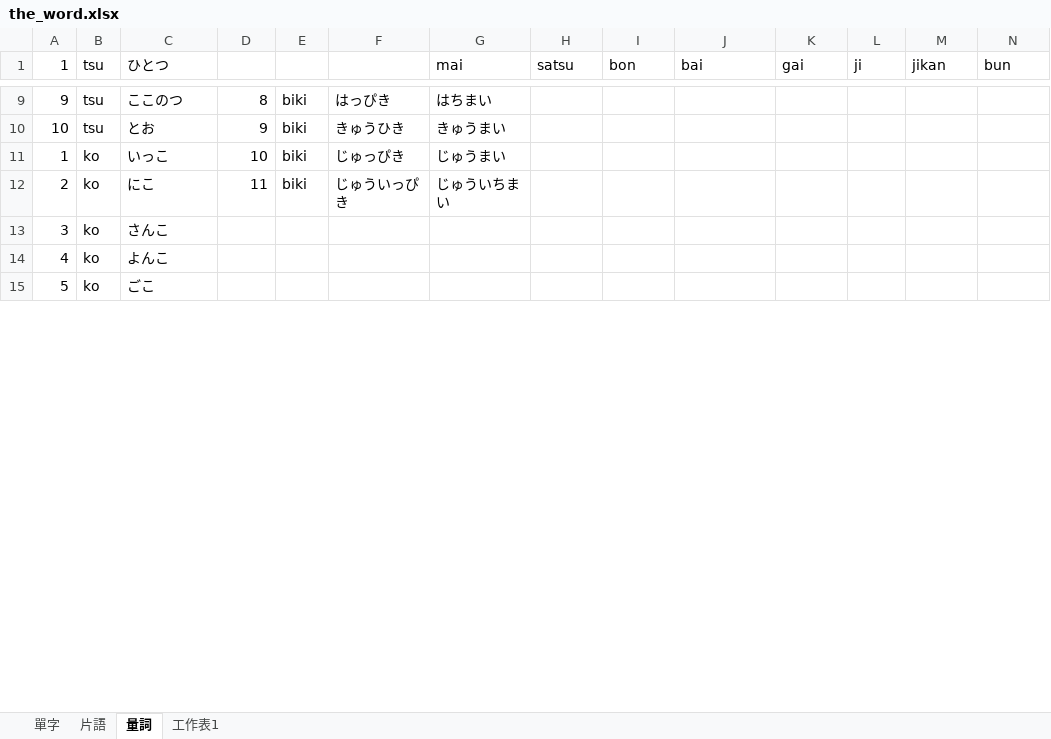
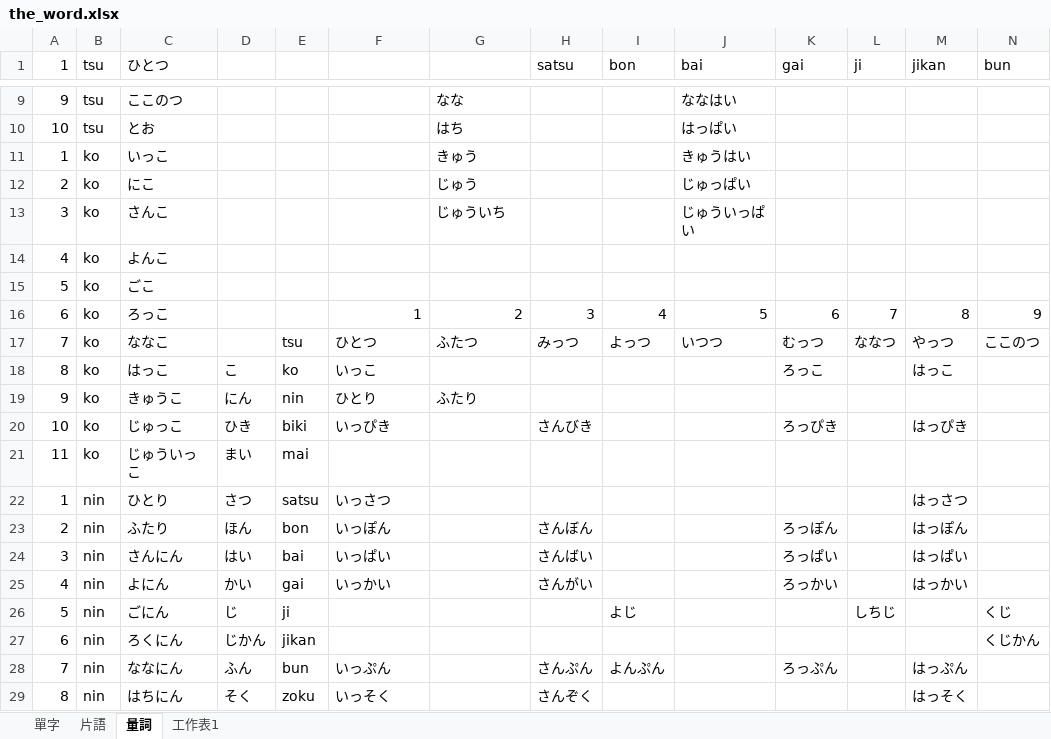
Before and after one commit to ZhuMon/Learning_Japanese, an Excel workbook: the_word.xlsx, sheet 量詞, drawn as a sheet; only a part is shown, gaps mark what is left out; values as stored, in another font and other column widths than the file's, no borders; rows hold the shown columns only; the diff covers the shown part only; the diff names each change by its address in the sheet, - before the commit and + after, or states it on an @@ line.

```diff
--- a/the_word.xlsx (sheet 量詞)
+++ b/the_word.xlsx (sheet 量詞)
-G1: mai
+G1: (empty)
-D9: 8
+D9: (empty)
-E9:E12: biki
+E9:E12: (empty)
-F9: はっぴき
+F9: (empty)
-G9: はちまい
+G9: なな
-J9 (bai): (empty)
+J9 (bai): ななはい
-D10: 9
+D10: (empty)
-F10: きゅうひき
+F10: (empty)
-G10: きゅうまい
+G10: はち
-J10 (bai): (empty)
+J10 (bai): はっぱい
-D11: 10
+D11: (empty)
-F11: じゅっぴき
+F11: (empty)
-G11: じゅうまい
+G11: きゅう
-J11 (bai): (empty)
+J11 (bai): きゅうはい
-D12: 11
+D12: (empty)
-F12: じゅういっぴき
+F12: (empty)
-G12: じゅういちまい
+G12: じゅう
-J12 (bai): (empty)
+J12 (bai): じゅっぱい
-G13: (empty)
+G13: じゅういち
-J13 (bai): (empty)
+J13 (bai): じゅういっぱい
+row 16: 6 | ko | ろっこ |  |  | 1 | 2 | 3 | 4 | 5 | 6 | 7 | 8 | 9
+row 17: 7 | ko | ななこ |  | tsu | ひとつ | ふたつ | みっつ | よっつ | いつつ | むっつ | ななつ | やっつ | ここのつ
+row 18: 8 | ko | はっこ | こ | ko | いっこ |  |  |  |  | ろっこ |  | はっこ
+row 19: 9 | ko | きゅうこ | にん | nin | ひとり | ふたり
+row 20: 10 | ko | じゅっこ | ひき | biki | いっぴき |  | さんびき |  |  | ろっぴき |  | はっぴき
+row 21: 11 | ko | じゅういっこ | まい | mai
+row 22: 1 | nin | ひとり | さつ | satsu | いっさつ |  |  |  |  |  |  | はっさつ
+row 23: 2 | nin | ふたり | ほん | bon | いっぽん |  | さんぼん |  |  | ろっぽん |  | はっぽん
+row 24: 3 | nin | さんにん | はい | bai | いっぱい |  | さんばい |  |  | ろっぱい |  | はっぱい
+row 25: 4 | nin | よにん | かい | gai | いっかい |  | さんがい |  |  | ろっかい |  | はっかい
+row 26: 5 | nin | ごにん | じ | ji |  |  |  | よじ |  |  | しちじ |  | くじ
+row 27: 6 | nin | ろくにん | じかん | jikan |  |  |  |  |  |  |  |  | くじかん
+row 28: 7 | nin | ななにん | ふん | bun | いっぷん |  | さんぷん | よんぷん |  | ろっぷん |  | はっぷん
+row 29: 8 | nin | はちにん | そく | zoku | いっそく |  | さんぞく |  |  |  |  | はっそく
```
Also changed, not shown: 119 added rows, 1 removed row, 64 edited cells and cell formats elsewhere in this sheet, sheet 工作表1, sheet 單字.
